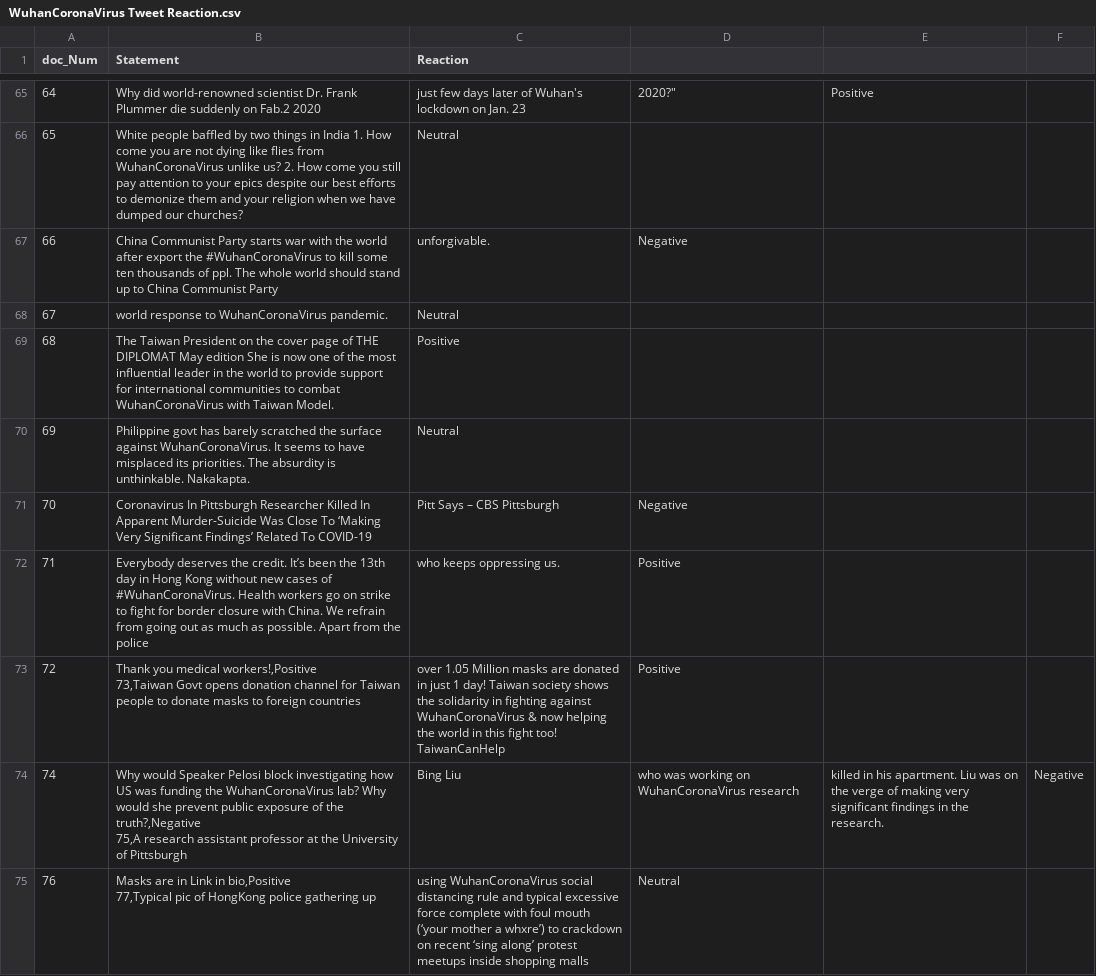
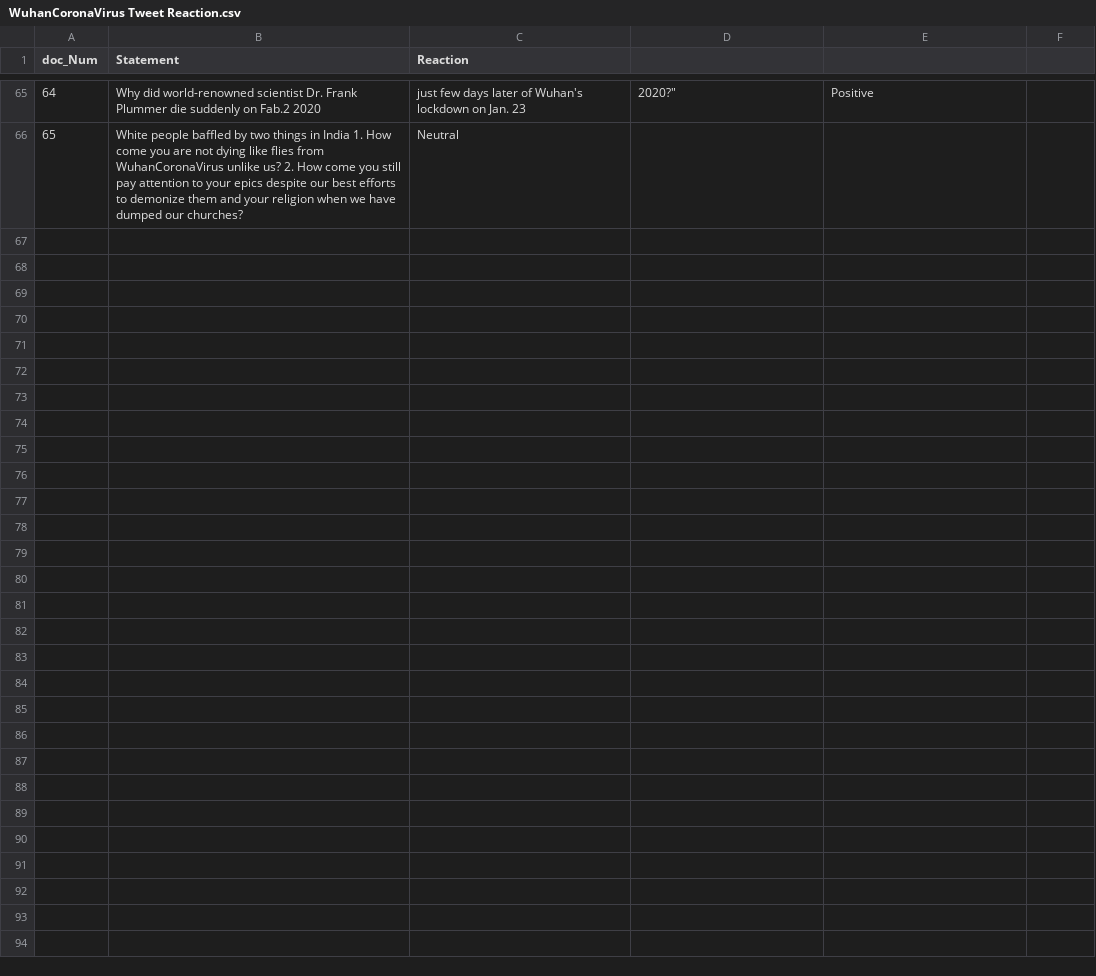
Before and after one commit to NikhithaKunati/INFO5731_Spring2020, a CSV file: WuhanCoronaVirus Tweet Reaction.csv, drawn as a sheet; only a part is shown, gaps mark what is left out.

Commit message:
Update WuhanCoronaVirus Tweet Reaction.csv

```diff
--- a/WuhanCoronaVirus Tweet Reaction.csv
+++ b/WuhanCoronaVirus Tweet Reaction.csv
@@ -66,13 +66 @@
 65,White people baffled by two things in India 1. How come you are not dying like flies from WuhanCoronaVirus unlike us? 2. How come you still pay attention to your epics despite our best efforts to demonize them and your religion when we have dumped our churches?,Neutral
-66,China Communist Party starts war with the world after export the #WuhanCoronaVirus to kill some ten thousands of ppl. The whole world should stand up to China Communist Party, unforgivable.,Negative
-67,world response to WuhanCoronaVirus pandemic.,Neutral
-68,The Taiwan President on the cover page of THE DIPLOMAT May edition She is now one of the most influential leader in the world to provide support for international communities to combat WuhanCoronaVirus with Taiwan Model.,Positive
-69,Philippine govt has barely scratched the surface against WuhanCoronaVirus. It seems to have misplaced its priorities. The absurdity is unthinkable. Nakakapta.,Neutral
-70,Coronavirus In Pittsburgh Researcher Killed In Apparent Murder-Suicide Was Close To ‘Making Very Significant Findings’ Related To COVID-19, Pitt Says – CBS Pittsburgh ,Negative
-71,Everybody deserves the credit. It’s been the 13th day in Hong Kong without new cases of #WuhanCoronaVirus. Health workers go on strike to fight for border closure with China. We refrain from going out as much as possible. Apart from the police, who keeps oppressing us.,Positive
-72,"Thank you medical workers!,Positive
-73,"Taiwan Govt opens donation channel for Taiwan people to donate masks to foreign countries, over 1.05 Million masks are donated in just 1 day! Taiwan society shows the solidarity in fighting against WuhanCoronaVirus & now helping the world in this fight too! TaiwanCanHelp,Positive
-74,"Why would Speaker Pelosi block investigating how US was funding the WuhanCoronaVirus lab? Why would she prevent public exposure of the truth?,Negative
-75,"A research assistant professor at the University of Pittsburgh, Bing Liu, who was working on WuhanCoronaVirus research, killed in his apartment. Liu was on the verge of making very significant findings in the research. ,Negative
-76,"Masks are in Link in bio,Positive
-77,"Typical pic of HongKong police gathering up, using WuhanCoronaVirus social distancing rule and typical excessive force complete with foul mouth (‘your mother a whxre’) to crackdown on recent ‘sing along’ protest meetups inside shopping malls ,Neutral
```
